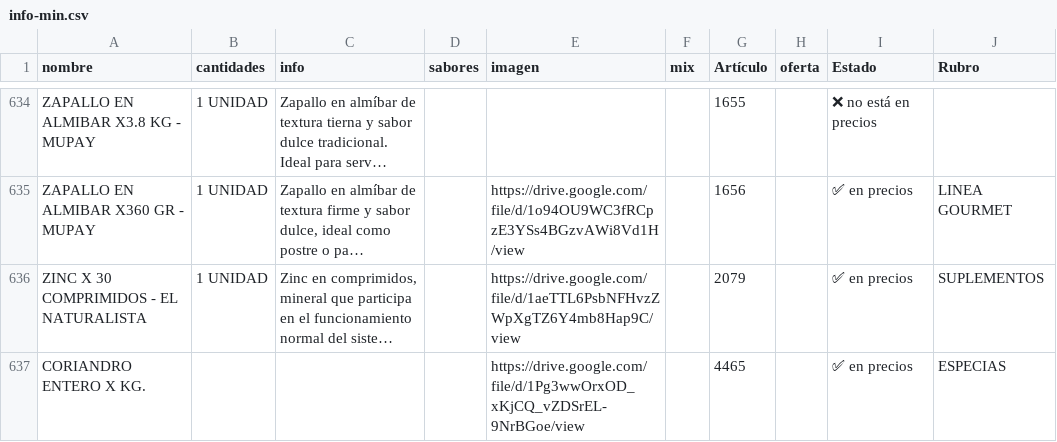
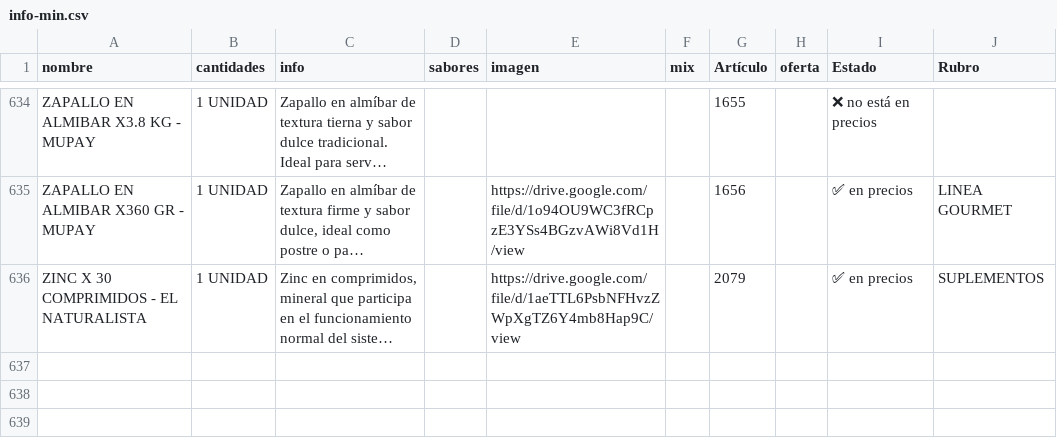
Before and after one commit to paladear/paladeartienda-test, a CSV file: info-min.csv, drawn as a sheet; only a part is shown, gaps mark what is left out; long unchanged cells end in …; the diff names each change by its address in the sheet, - before the commit and + after, or states it on an @@ line.

```diff
--- a/info-min.csv
+++ b/info-min.csv
-row 637: CORIANDRO ENTERO X KG. |  |  |  | https://drive.google.com/file/d/1Pg3wwOrxOD_xKjCQ_vZDSrEL-9NrBGoe/view |  | 4465 |  | ✅ en precios | ESPECIAS
```
Also changed, not shown: precios-may.csv, 2 other files.
